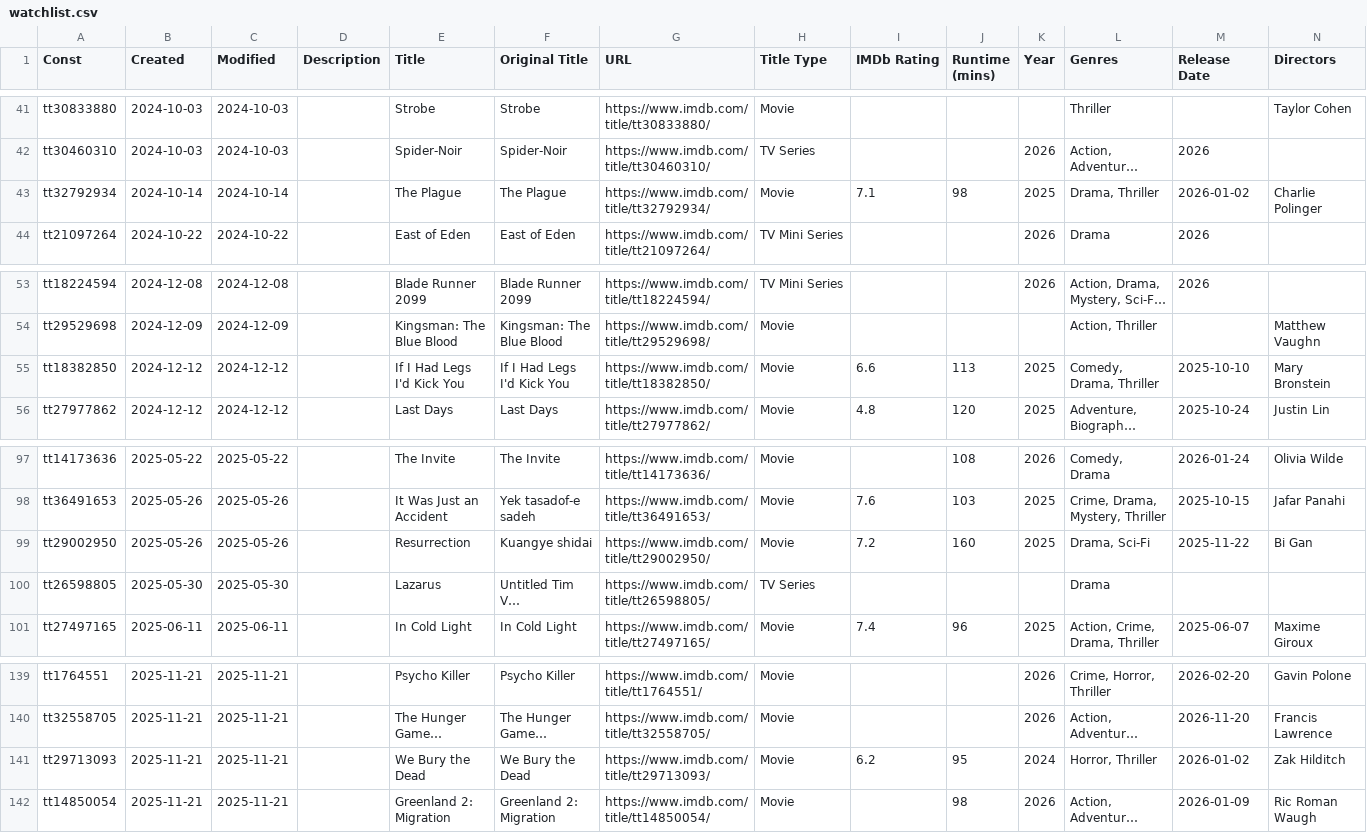
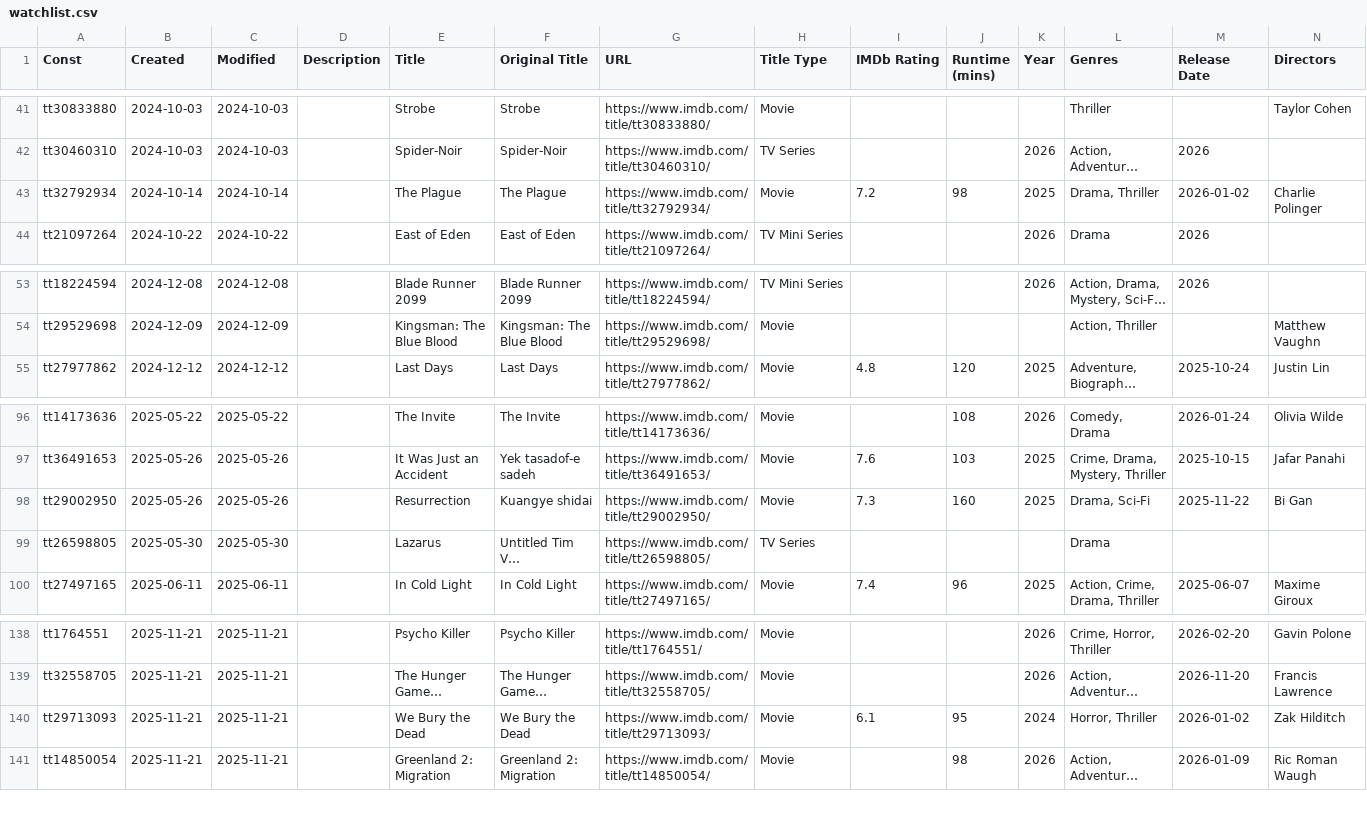
Before and after one commit to josh/imdb-data, a CSV file: watchlist.csv, drawn as a sheet; only a part is shown, gaps mark what is left out; long unchanged cells end in …; removed rows and columns are numbered as before the commit, all else as after; rows hold the shown columns only; the diff names each change by its address in the sheet, - before the commit and + after, or states it on an @@ line.

```diff
--- a/watchlist.csv
+++ b/watchlist.csv
-I43 (IMDb Rating): 7.1
+I43 (IMDb Rating): 7.2
-row 55: tt18382850 | 2024-12-12 | 2024-12-12 |  | If I Had Legs I'd Kick You | If I Had Legs I'd Kick You | https://www.imdb.com/title/tt18382850/ | Movie | 6.6 | 113 | 2025 | Comedy, Drama, Thriller | 2025-10-10 | Mary Bronstein
-I98 (IMDb Rating): 7.2
+I98 (IMDb Rating): 7.3
-I140 (IMDb Rating): 6.2
+I140 (IMDb Rating): 6.1
```
Also changed, not shown: ratings.csv.
